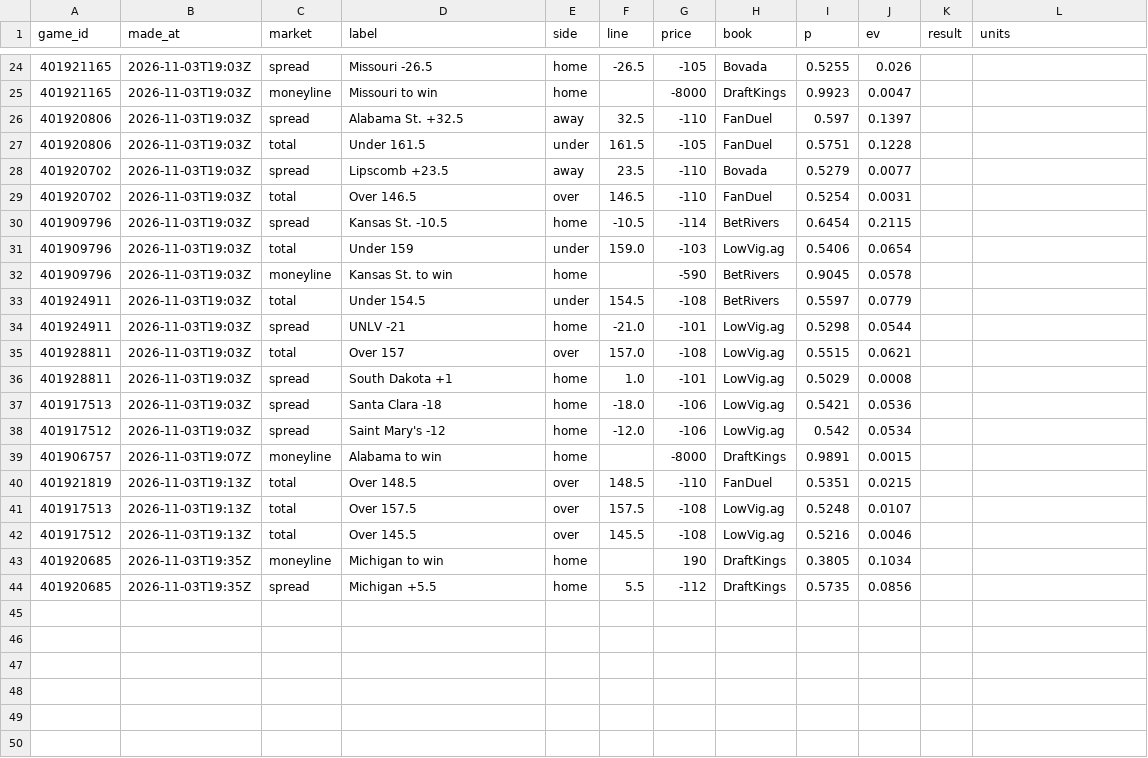
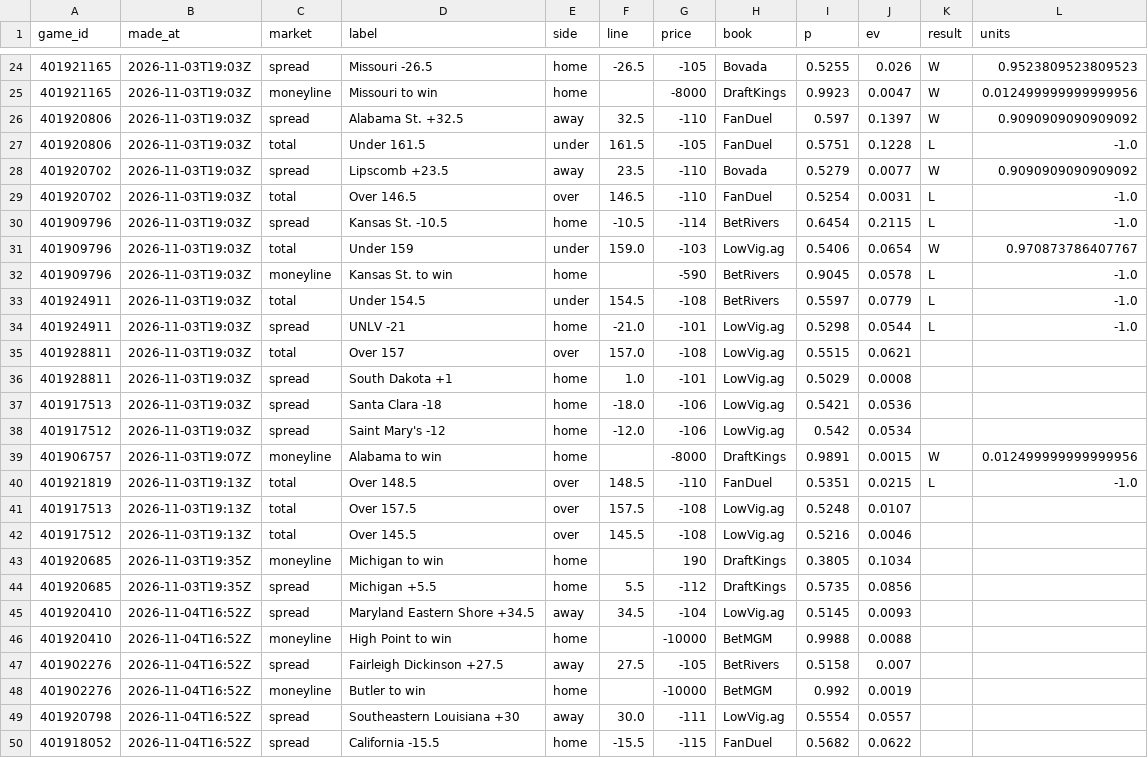
Before and after one commit to cjdonnelly21-afk/Hardwood-model, a CSV file: data/bets_log.csv, drawn as a sheet; only a part is shown, gaps mark what is left out; the diff covers the shown part only.

```diff
--- a/data/bets_log.csv
+++ b/data/bets_log.csv
@@ -24,12 +24,12 @@ game_id,made_at,market,label,side,line,price,book,p,ev,result,units
-401921165,2026-11-03T19:03Z,spread,Missouri -26.5,home,-26.5,-105,Bovada,0.5255,0.026,,
-401921165,2026-11-03T19:03Z,moneyline,Missouri to win,home,,-8000,DraftKings,0.9923,0.0047,,
-401920806,2026-11-03T19:03Z,spread,Alabama St. +32.5,away,32.5,-110,FanDuel,0.597,0.1397,,
-401920806,2026-11-03T19:03Z,total,Under 161.5,under,161.5,-105,FanDuel,0.5751,0.1228,,
-401920702,2026-11-03T19:03Z,spread,Lipscomb +23.5,away,23.5,-110,Bovada,0.5279,0.0077,,
-401920702,2026-11-03T19:03Z,total,Over 146.5,over,146.5,-110,FanDuel,0.5254,0.0031,,
-401909796,2026-11-03T19:03Z,spread,Kansas St. -10.5,home,-10.5,-114,BetRivers,0.6454,0.2115,,
-401909796,2026-11-03T19:03Z,total,Under 159,under,159.0,-103,LowVig.ag,0.5406,0.0654,,
-401909796,2026-11-03T19:03Z,moneyline,Kansas St. to win,home,,-590,BetRivers,0.9045,0.0578,,
-401924911,2026-11-03T19:03Z,total,Under 154.5,under,154.5,-108,BetRivers,0.5597,0.0779,,
-401924911,2026-11-03T19:03Z,spread,UNLV -21,home,-21.0,-101,LowVig.ag,0.5298,0.0544,,
+401921165,2026-11-03T19:03Z,spread,Missouri -26.5,home,-26.5,-105,Bovada,0.5255,0.026,W,0.9523809523809523
+401921165,2026-11-03T19:03Z,moneyline,Missouri to win,home,,-8000,DraftKings,0.9923,0.0047,W,0.012499999999999956
+401920806,2026-11-03T19:03Z,spread,Alabama St. +32.5,away,32.5,-110,FanDuel,0.597,0.1397,W,0.9090909090909092
+401920806,2026-11-03T19:03Z,total,Under 161.5,under,161.5,-105,FanDuel,0.5751,0.1228,L,-1.0
+401920702,2026-11-03T19:03Z,spread,Lipscomb +23.5,away,23.5,-110,Bovada,0.5279,0.0077,W,0.9090909090909092
+401920702,2026-11-03T19:03Z,total,Over 146.5,over,146.5,-110,FanDuel,0.5254,0.0031,L,-1.0
+401909796,2026-11-03T19:03Z,spread,Kansas St. -10.5,home,-10.5,-114,BetRivers,0.6454,0.2115,L,-1.0
+401909796,2026-11-03T19:03Z,total,Under 159,under,159.0,-103,LowVig.ag,0.5406,0.0654,W,0.970873786407767
+401909796,2026-11-03T19:03Z,moneyline,Kansas St. to win,home,,-590,BetRivers,0.9045,0.0578,L,-1.0
+401924911,2026-11-03T19:03Z,total,Under 154.5,under,154.5,-108,BetRivers,0.5597,0.0779,L,-1.0
+401924911,2026-11-03T19:03Z,spread,UNLV -21,home,-21.0,-101,LowVig.ag,0.5298,0.0544,L,-1.0
 401928811,2026-11-03T19:03Z,total,Over 157,over,157.0,-108,LowVig.ag,0.5515,0.0621,,
@@ -38,4 +38,4 @@ game_id,made_at,market,label,side,line,price,book,p,ev,result,units
 401917512,2026-11-03T19:03Z,spread,Saint Mary's -12,home,-12.0,-106,LowVig.ag,0.542,0.0534,,
-401906757,2026-11-03T19:07Z,moneyline,Alabama to win,home,,-8000,DraftKings,0.9891,0.0015,,
-401921819,2026-11-03T19:13Z,total,Over 148.5,over,148.5,-110,FanDuel,0.5351,0.0215,,
+401906757,2026-11-03T19:07Z,moneyline,Alabama to win,home,,-8000,DraftKings,0.9891,0.0015,W,0.012499999999999956
+401921819,2026-11-03T19:13Z,total,Over 148.5,over,148.5,-110,FanDuel,0.5351,0.0215,L,-1.0
 401917513,2026-11-03T19:13Z,total,Over 157.5,over,157.5,-108,LowVig.ag,0.5248,0.0107,,
@@ -44 +44,7 @@ game_id,made_at,market,label,side,line,price,book,p,ev,result,units
 401920685,2026-11-03T19:35Z,spread,Michigan +5.5,home,5.5,-112,DraftKings,0.5735,0.0856,,
+401920410,2026-11-04T16:52Z,spread,Maryland Eastern Shore +34.5,away,34.5,-104,LowVig.ag,0.5145,0.0093,,
+401920410,2026-11-04T16:52Z,moneyline,High Point to win,home,,-10000,BetMGM,0.9988,0.0088,,
+401902276,2026-11-04T16:52Z,spread,Fairleigh Dickinson +27.5,away,27.5,-105,BetRivers,0.5158,0.007,,
+401902276,2026-11-04T16:52Z,moneyline,Butler to win,home,,-10000,BetMGM,0.992,0.0019,,
+401920798,2026-11-04T16:52Z,spread,Southeastern Louisiana +30,away,30.0,-111,LowVig.ag,0.5554,0.0557,,
+401918052,2026-11-04T16:52Z,spread,California -15.5,home,-15.5,-115,FanDuel,0.5682,0.0622,,
```
Also changed, not shown: 44 edited cells elsewhere in this file, data/predictions_log.csv, data/torvik_latest.csv, 9 other files.
